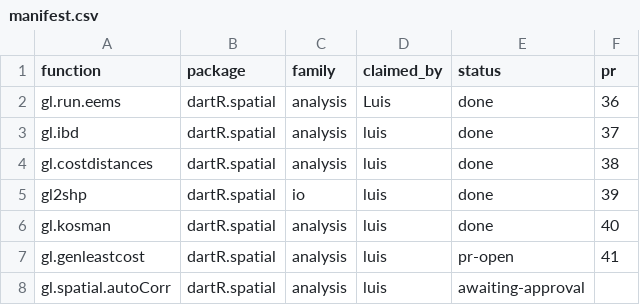
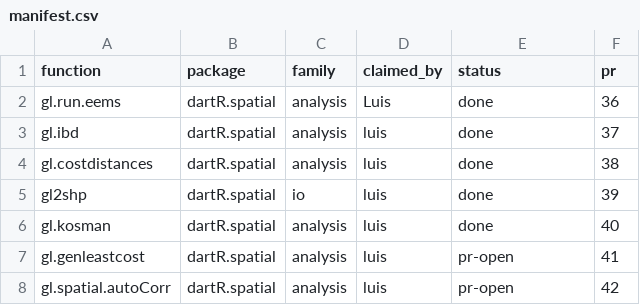
Before and after one commit to green-striped-gecko/dartR.spatial, a CSV file: function-review/manifest.csv, drawn as a sheet.

Commit message:
gl.spatial.autoCorr review: record PR number

```diff
--- a/function-review/manifest.csv
+++ b/function-review/manifest.csv
@@ -7,2 +7,2 @@ gl.kosman,dartR.spatial,analysis,luis,done,40
 gl.genleastcost,dartR.spatial,analysis,luis,pr-open,41
-gl.spatial.autoCorr,dartR.spatial,analysis,luis,awaiting-approval,
+gl.spatial.autoCorr,dartR.spatial,analysis,luis,pr-open,42
```
Also changed, not shown: 1 other file.
